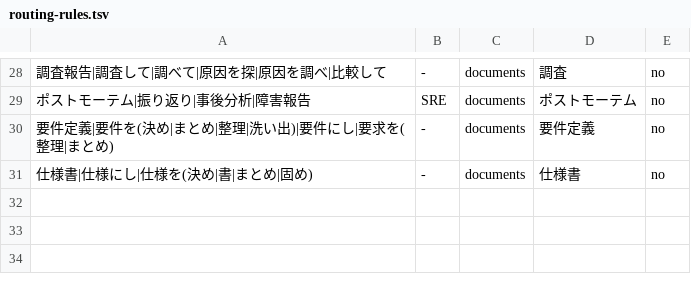
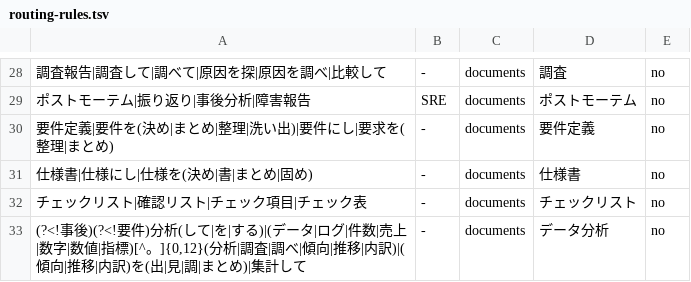
Before and after one commit to sh0ki-00/My-Lab, a TSV file: skills/secretary/scripts/routing-rules.tsv, drawn as a sheet; only a part is shown, gaps mark what is left out; the diff names each change by its address in the sheet, - before the commit and + after, or states it on an @@ line.

```diff
--- a/skills/secretary/scripts/routing-rules.tsv
+++ b/skills/secretary/scripts/routing-rules.tsv
+row 32: チェックリスト|確認リスト|チェック項目|チェック表 | - | documents | チェックリスト | no
+row 33: (?<!事後)(?<!要件)分析(して|を|する)|(データ|ログ|件数|売上|数字|数値|指標)[^。]{0,12}(分析|調査|調べ|傾向|推移|内訳)|(傾向|推移|内訳)を(出|見|調|まとめ)|集計して | - | documents | データ分析 | no
```
Also changed, not shown: skills/secretary/evals/routing-cases.tsv, 34 other files.
